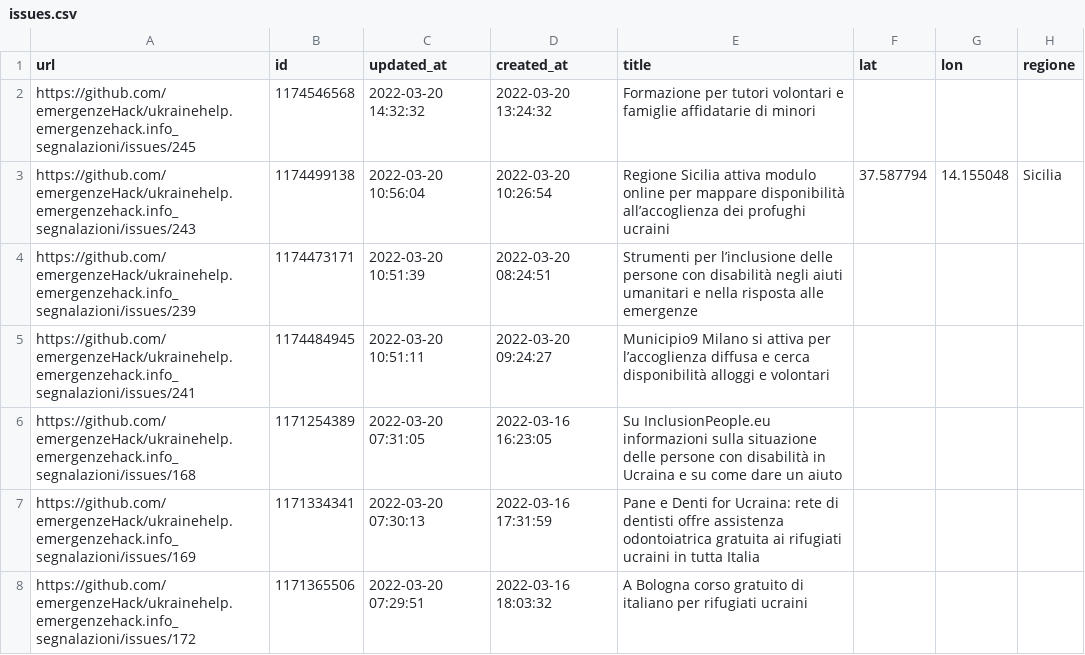
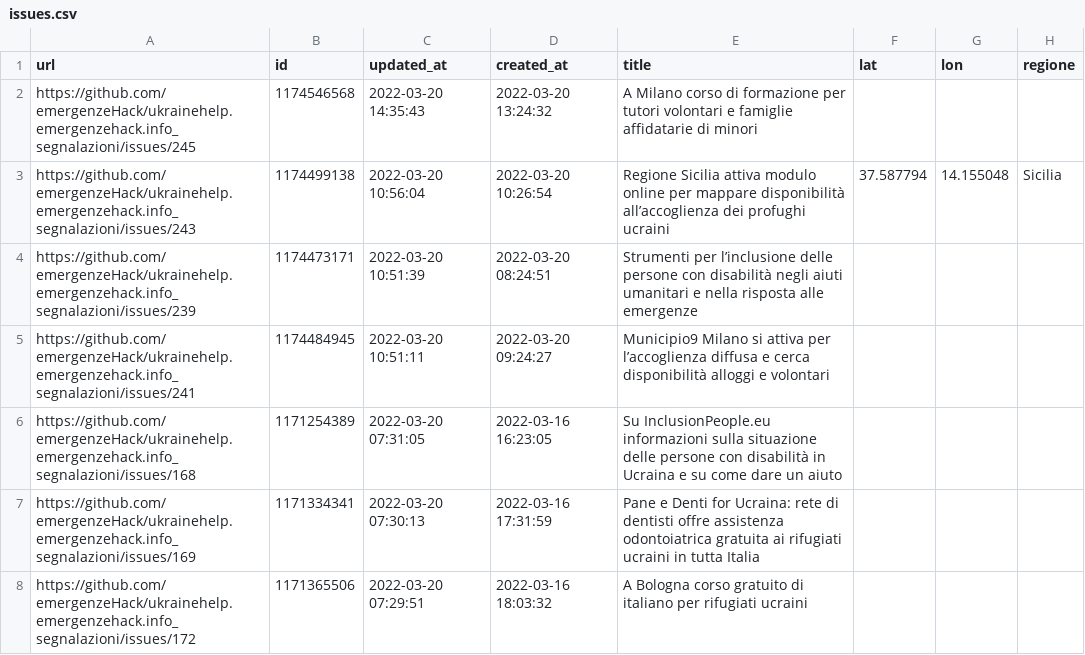
Before and after one commit to emergenzeHack/europehelp.info_segnalazioni, a CSV file: issues.csv, drawn as a sheet; only a part is shown; the diff names each change by its address in the sheet, - before the commit and + after, or states it on an @@ line.

```diff
--- a/issues.csv
+++ b/issues.csv
-C2 (updated_at): 2022-03-20 14:32:32
+C2 (updated_at): 2022-03-20 14:35:43
-E2 (title): Formazione per tutori…
+E2 (title): A Milano corso di formazione per tutori…
```
Also changed, not shown: 6 other files.
